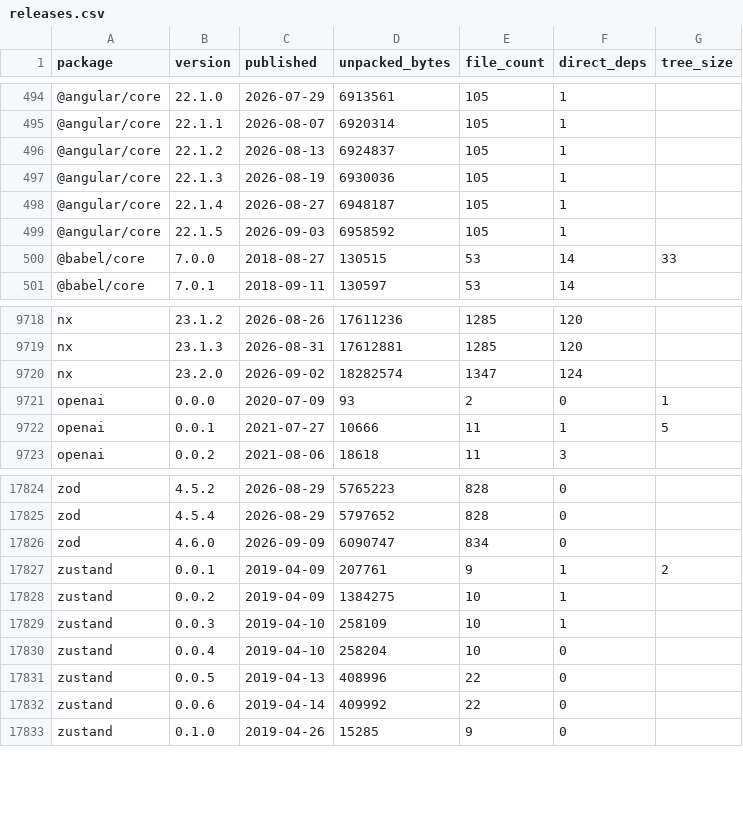
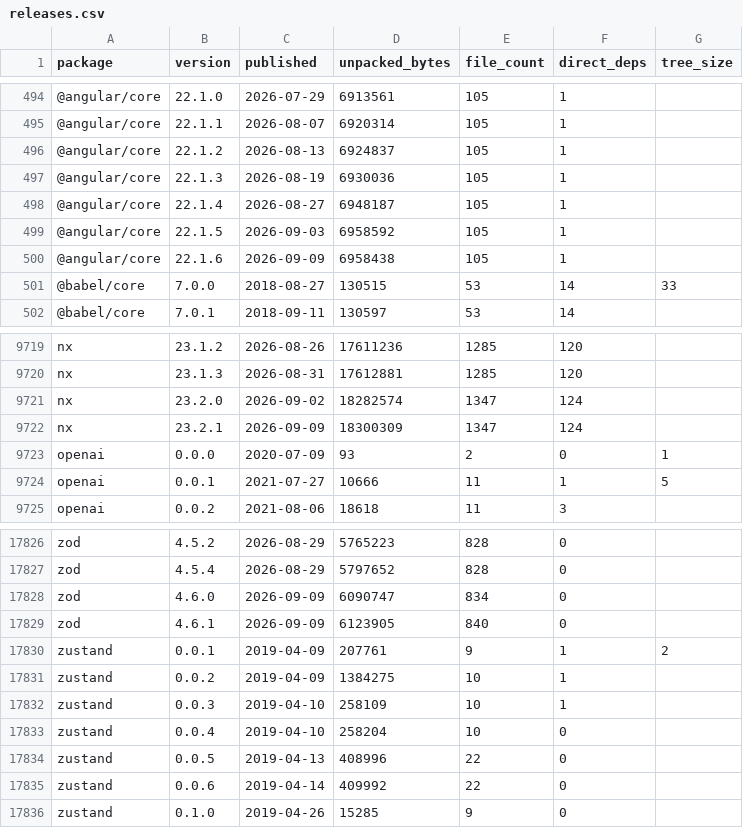
Before and after one commit to shwetankg07/great-consolidation, a CSV file: data/releases.csv, drawn as a sheet; only a part is shown, gaps mark what is left out; the diff names each change by its address in the sheet, - before the commit and + after, or states it on an @@ line.

Commit message:
2026-09-10: 83 packages, 3 new releases

```diff
--- a/data/releases.csv
+++ b/data/releases.csv
+row 500: @angular/core | 22.1.6 | 2026-09-09 | 6958438 | 105 | 1
+row 9722: nx | 23.2.1 | 2026-09-09 | 18300309 | 1347 | 124
+row 17829: zod | 4.6.1 | 2026-09-09 | 6123905 | 840 | 0
```
Also changed, not shown: data/daily.csv, 1 other file.
